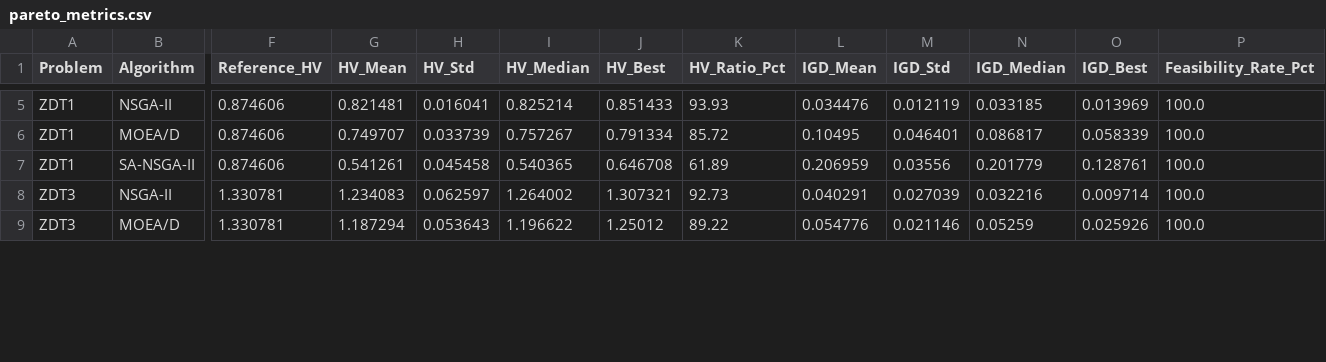
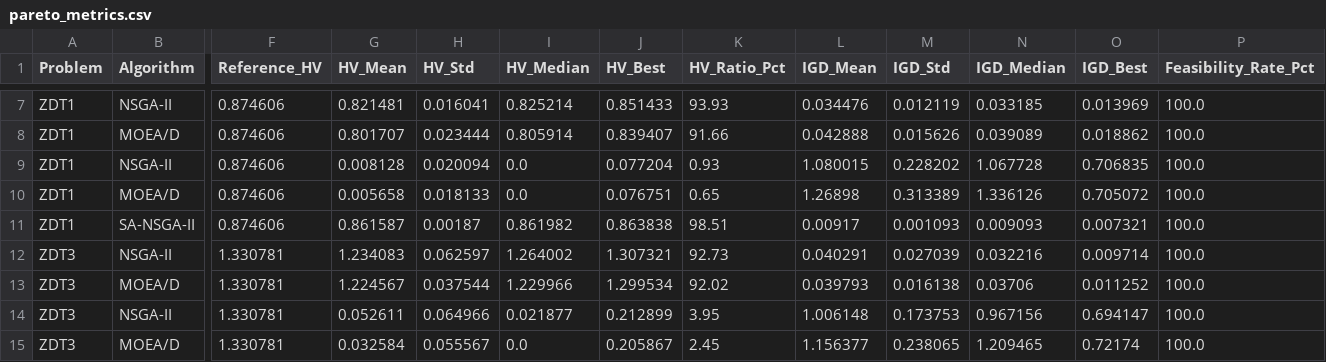
Before and after one commit to WenNinghan/EvoOpt-Surrogate-Bench, a CSV file: results/pareto_metrics.csv, drawn as a sheet; only a part is shown, gaps mark what is left out; addresses are those after the commit; rows hold the shown columns only; the diff covers the shown part only; the diff names each change by its address in the sheet, - before the commit and + after, or states it on an @@ line.

```diff
--- a/results/pareto_metrics.csv
+++ b/results/pareto_metrics.csv
-G8 (HV_Mean): 0.749707
+G8 (HV_Mean): 0.801707
-H8 (HV_Std): 0.033739
+H8 (HV_Std): 0.023444
-I8 (HV_Median): 0.757267
+I8 (HV_Median): 0.805914
-J8 (HV_Best): 0.791334
+J8 (HV_Best): 0.839407
-K8 (HV_Ratio_Pct): 85.72
+K8 (HV_Ratio_Pct): 91.66
-L8 (IGD_Mean): 0.10495
+L8 (IGD_Mean): 0.042888
-M8 (IGD_Std): 0.046401
+M8 (IGD_Std): 0.015626
-N8 (IGD_Median): 0.086817
+N8 (IGD_Median): 0.039089
-O8 (IGD_Best): 0.058339
+O8 (IGD_Best): 0.018862
+row 9: ZDT1 | NSGA-II | 0.874606 | 0.008128 | 0.020094 | 0.0 | 0.077204 | 0.93 | 1.080015 | 0.228202 | 1.067728 | 0.706835 | 100.0
+row 10: ZDT1 | MOEA/D | 0.874606 | 0.005658 | 0.018133 | 0.0 | 0.076751 | 0.65 | 1.26898 | 0.313389 | 1.336126 | 0.705072 | 100.0
-G11 (HV_Mean): 0.541261
+G11 (HV_Mean): 0.861587
-H11 (HV_Std): 0.045458
+H11 (HV_Std): 0.00187
-I11 (HV_Median): 0.540365
+I11 (HV_Median): 0.861982
-J11 (HV_Best): 0.646708
+J11 (HV_Best): 0.863838
-K11 (HV_Ratio_Pct): 61.89
+K11 (HV_Ratio_Pct): 98.51
-L11 (IGD_Mean): 0.206959
+L11 (IGD_Mean): 0.00917
-M11 (IGD_Std): 0.03556
+M11 (IGD_Std): 0.001093
-N11 (IGD_Median): 0.201779
+N11 (IGD_Median): 0.009093
-O11 (IGD_Best): 0.128761
+O11 (IGD_Best): 0.007321
-G13 (HV_Mean): 1.187294
+G13 (HV_Mean): 1.224567
-H13 (HV_Std): 0.053643
+H13 (HV_Std): 0.037544
-I13 (HV_Median): 1.196622
+I13 (HV_Median): 1.229966
-J13 (HV_Best): 1.25012
+J13 (HV_Best): 1.299534
-K13 (HV_Ratio_Pct): 89.22
+K13 (HV_Ratio_Pct): 92.02
-L13 (IGD_Mean): 0.054776
+L13 (IGD_Mean): 0.039793
-M13 (IGD_Std): 0.021146
+M13 (IGD_Std): 0.016138
-N13 (IGD_Median): 0.05259
+N13 (IGD_Median): 0.03706
-O13 (IGD_Best): 0.025926
+O13 (IGD_Best): 0.011252
+row 14: ZDT3 | NSGA-II | 1.330781 | 0.052611 | 0.064966 | 0.021877 | 0.212899 | 3.95 | 1.006148 | 0.173753 | 0.967156 | 0.694147 | 100.0
+row 15: ZDT3 | MOEA/D | 1.330781 | 0.032584 | 0.055567 | 0.0 | 0.205867 | 2.45 | 1.156377 | 0.238065 | 1.209465 | 0.72174 | 100.0
```
Also changed, not shown: 2 added rows and 39 edited cells elsewhere in this file, 16 other files.
